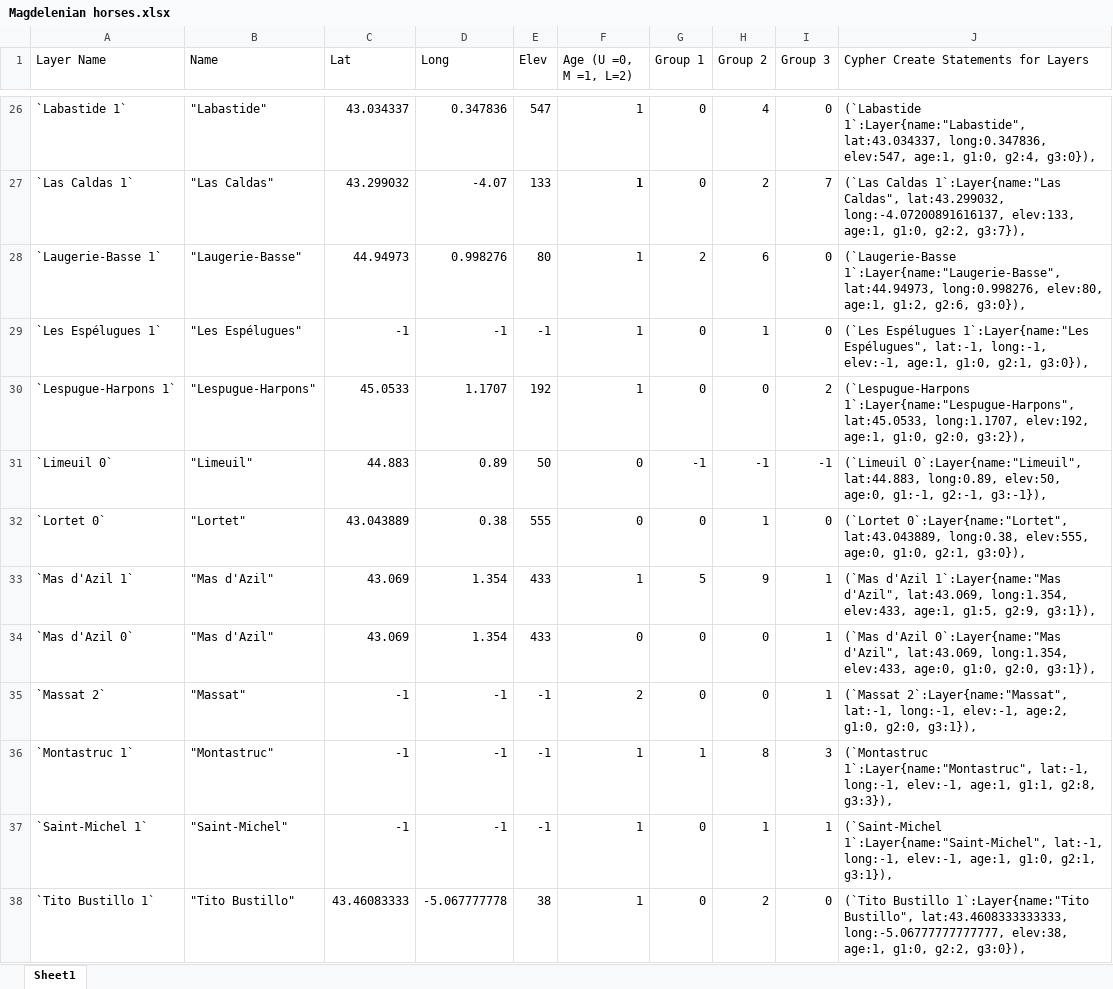
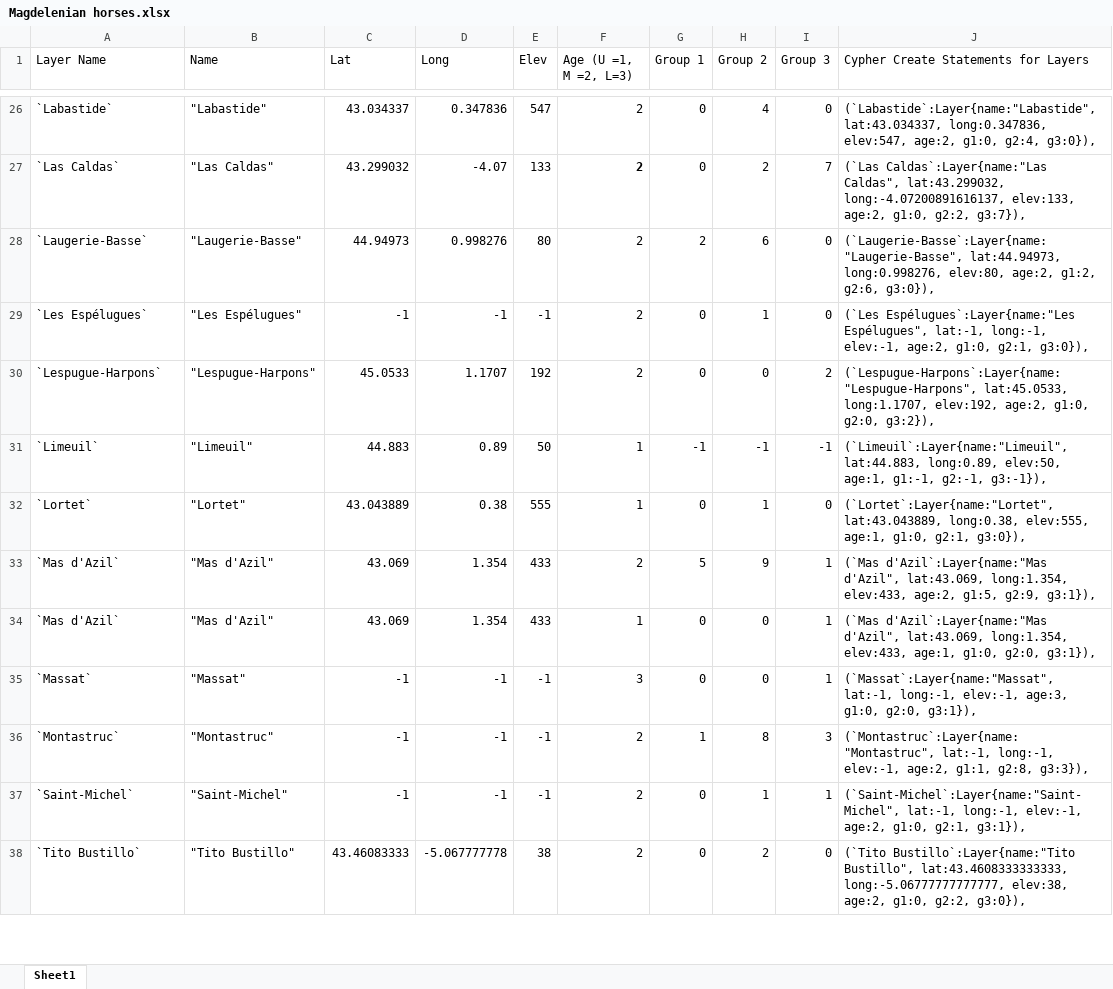
Before and after one commit to bluecrayon52/MagNeo, an Excel workbook: data/Magdelenian horses.xlsx, sheet Sheet1, drawn as a sheet; only a part is shown, gaps mark what is left out; values as stored, in another font and other column widths than the file's, no borders; the diff covers the shown part only; the diff names each change by its address in the sheet, - before the commit and + after, or states it on an @@ line.

```diff
--- a/data/Magdelenian horses.xlsx (sheet Sheet1)
+++ b/data/Magdelenian horses.xlsx (sheet Sheet1)
-F1: Age (U =0, M =1, L=2)
+F1: Age (U =1, M =2, L=3)
-A26 (Layer Name): `Labastide 1`
+A26 (Layer Name): `Labastide`
-F26:F30 (Age (U =1, M =2, L=3)): 1
+F26:F30 (Age (U =1, M =2, L=3)): 2
-J26: (`Labastide 1`:Layer{name:"Labastide", lat:43.034337, long:0.347836, elev:547, age:1, g1:0, g2:4,…
+J26: (`Labastide`:Layer{name:"Labastide", lat:43.034337, long:0.347836, elev:547, age:2, g1:0, g2:4,…
-A27 (Layer Name): `Las Caldas 1`
+A27 (Layer Name): `Las Caldas`
-J27: (`Las Caldas 1`:Layer{name:"Las Caldas", lat:43.299032, long:-4.07200891616137, elev:133, age:1, g1:0, g2:2,…
+J27: (`Las Caldas`:Layer{name:"Las Caldas", lat:43.299032, long:-4.07200891616137, elev:133, age:2, g1:0, g2:2,…
-A28 (Layer Name): `Laugerie-Basse 1`
+A28 (Layer Name): `Laugerie-Basse`
-J28: (`Laugerie-Basse 1`:Layer{name:"Laugerie-Basse", lat:44.94973, long:0.998276, elev:80, age:1, g1:2, g2:6,…
+J28: (`Laugerie-Basse`:Layer{name:"Laugerie-Basse", lat:44.94973, long:0.998276, elev:80, age:2, g1:2, g2:6,…
-A29 (Layer Name): `Les Espélugues 1`
+A29 (Layer Name): `Les Espélugues`
-J29: (`Les Espélugues 1`:Layer{name:"Les Espélugues", lat:-1, long:-1, elev:-1, age:1, g1:0, g2:1,…
+J29: (`Les Espélugues`:Layer{name:"Les Espélugues", lat:-1, long:-1, elev:-1, age:2, g1:0, g2:1,…
-A30 (Layer Name): `Lespugue-Harpons 1`
+A30 (Layer Name): `Lespugue-Harpons`
-J30: (`Lespugue-Harpons 1`:Layer{name:"Lespugue-Harpons", lat:45.0533, long:1.1707, elev:192, age:1, g1:0, g2:0,…
+J30: (`Lespugue-Harpons`:Layer{name:"Lespugue-Harpons", lat:45.0533, long:1.1707, elev:192, age:2, g1:0, g2:0,…
-A31 (Layer Name): `Limeuil 0`
+A31 (Layer Name): `Limeuil`
-F31:F32 (Age (U =1, M =2, L=3)): 0
+F31:F32 (Age (U =1, M =2, L=3)): 1
-J31: (`Limeuil 0`:Layer{name:"Limeuil", lat:44.883, long:0.89, elev:50, age:0, g1:-1, g2:-1,…
+J31: (`Limeuil`:Layer{name:"Limeuil", lat:44.883, long:0.89, elev:50, age:1, g1:-1, g2:-1,…
-A32 (Layer Name): `Lortet 0`
+A32 (Layer Name): `Lortet`
-J32: (`Lortet 0`:Layer{name:"Lortet", lat:43.043889, long:0.38, elev:555, age:0, g1:0, g2:1,…
+J32: (`Lortet`:Layer{name:"Lortet", lat:43.043889, long:0.38, elev:555, age:1, g1:0, g2:1,…
-A33 (Layer Name): `Mas d'Azil 1`
+A33 (Layer Name): `Mas d'Azil`
-F33 (Age (U =1, M =2, L=3)): 1
+F33 (Age (U =1, M =2, L=3)): 2
-J33: (`Mas d'Azil 1`:Layer{name:"Mas d'Azil", lat:43.069, long:1.354, elev:433, age:1, g1:5, g2:9,…
+J33: (`Mas d'Azil`:Layer{name:"Mas d'Azil", lat:43.069, long:1.354, elev:433, age:2, g1:5, g2:9,…
-A34 (Layer Name): `Mas d'Azil 0`
+A34 (Layer Name): `Mas d'Azil`
-F34 (Age (U =1, M =2, L=3)): 0
+F34 (Age (U =1, M =2, L=3)): 1
-J34: (`Mas d'Azil 0`:Layer{name:"Mas d'Azil", lat:43.069, long:1.354, elev:433, age:0, g1:0, g2:0,…
+J34: (`Mas d'Azil`:Layer{name:"Mas d'Azil", lat:43.069, long:1.354, elev:433, age:1, g1:0, g2:0,…
-A35 (Layer Name): `Massat 2`
+A35 (Layer Name): `Massat`
-F35 (Age (U =1, M =2, L=3)): 2
+F35 (Age (U =1, M =2, L=3)): 3
-J35: (`Massat 2`:Layer{name:"Massat", lat:-1, long:-1, elev:-1, age:2, g1:0, g2:0,…
+J35: (`Massat`:Layer{name:"Massat", lat:-1, long:-1, elev:-1, age:3, g1:0, g2:0,…
-A36 (Layer Name): `Montastruc 1`
+A36 (Layer Name): `Montastruc`
-F36:F38 (Age (U =1, M =2, L=3)): 1
+F36:F38 (Age (U =1, M =2, L=3)): 2
-J36: (`Montastruc 1`:Layer{name:"Montastruc", lat:-1, long:-1, elev:-1, age:1, g1:1, g2:8,…
+J36: (`Montastruc`:Layer{name:"Montastruc", lat:-1, long:-1, elev:-1, age:2, g1:1, g2:8,…
-A37 (Layer Name): `Saint-Michel 1`
+A37 (Layer Name): `Saint-Michel`
-J37: (`Saint-Michel 1`:Layer{name:"Saint-Michel", lat:-1, long:-1, elev:-1, age:1, g1:0, g2:1,…
+J37: (`Saint-Michel`:Layer{name:"Saint-Michel", lat:-1, long:-1, elev:-1, age:2, g1:0, g2:1,…
-A38 (Layer Name): `Tito Bustillo 1`
+A38 (Layer Name): `Tito Bustillo`
-J38: (`Tito Bustillo 1`:Layer{name:"Tito Bustillo", lat:43.4608333333333, long:-5.06777777777777, elev:38, age:1, g1:0, g2:2,…
+J38: (`Tito Bustillo`:Layer{name:"Tito Bustillo", lat:43.4608333333333, long:-5.06777777777777, elev:38, age:2, g1:0, g2:2,…
```
Also changed, not shown: 81 edited cells elsewhere in this sheet, 8 other files.
